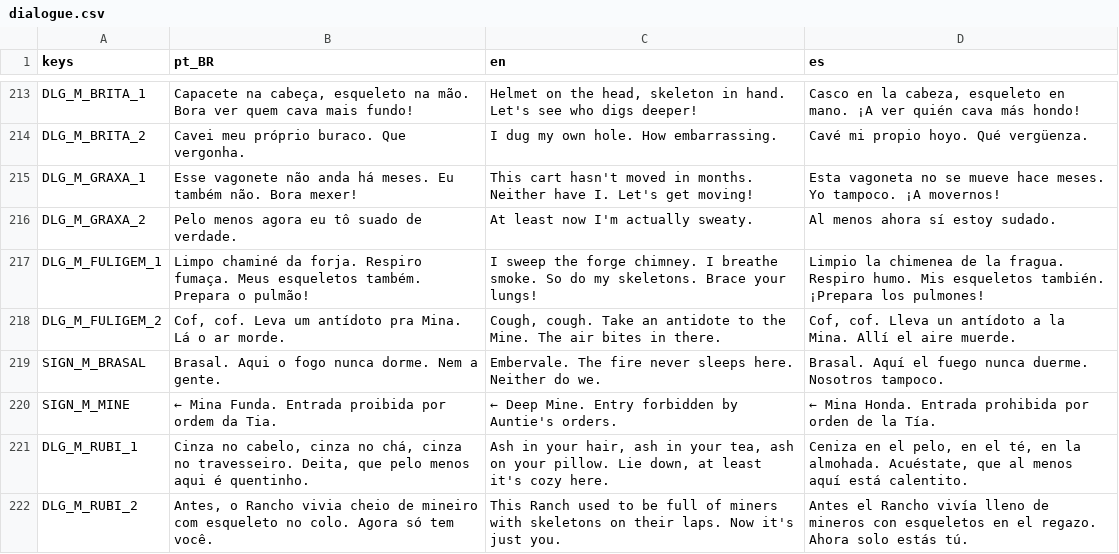
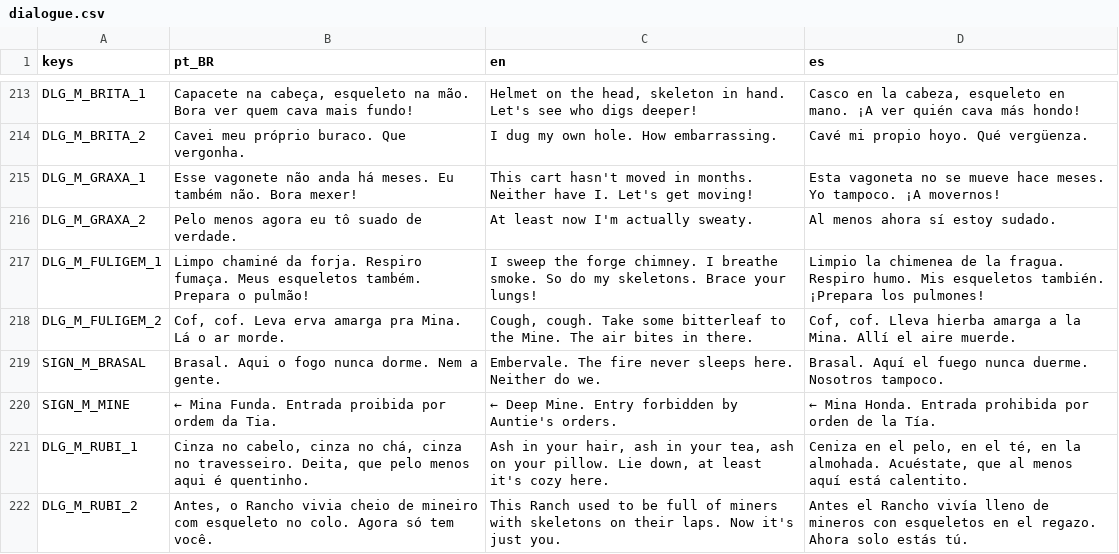
Before and after one commit to fefaofefao/Esqueletons-Runs-2040---Discovery, a CSV file: i18n/dialogue.csv, drawn as a sheet; only a part is shown, gaps mark what is left out; the diff covers the shown part only.

```diff
--- a/i18n/dialogue.csv
+++ b/i18n/dialogue.csv
@@ -217,3 +217,3 @@ DLG_M_GRAXA_2,Pelo menos agora eu tô suado de verdade.,At least now I'm actuall
 DLG_M_FULIGEM_1,Limpo chaminé da forja. Respiro fumaça. Meus esqueletos também. Prepara o pulmão!,I sweep the forge chimney. I breathe smoke. So do my skeletons. Brace your lungs!,Limpio la chimenea de la fragua. Respiro humo. Mis esqueletos también. ¡Prepara los pulmones!
-DLG_M_FULIGEM_2,"Cof, cof. Leva um antídoto pra Mina. Lá o ar morde.","Cough, cough. Take an antidote to the Mine. The air bites in there.","Cof, cof. Lleva un antídoto a la Mina. Allí el aire muerde."
+DLG_M_FULIGEM_2,"Cof, cof. Leva erva amarga pra Mina. Lá o ar morde.","Cough, cough. Take some bitterleaf to the Mine. The air bites in there.","Cof, cof. Lleva hierba amarga a la Mina. Allí el aire muerde."
 SIGN_M_BRASAL,Brasal. Aqui o fogo nunca dorme. Nem a gente.,Embervale. The fire never sleeps here. Neither do we.,Brasal. Aquí el fuego nunca duerme. Nosotros tampoco.
```
Also changed, not shown: 78 edited cells elsewhere in this file, i18n/battle.csv, 26 other files.
